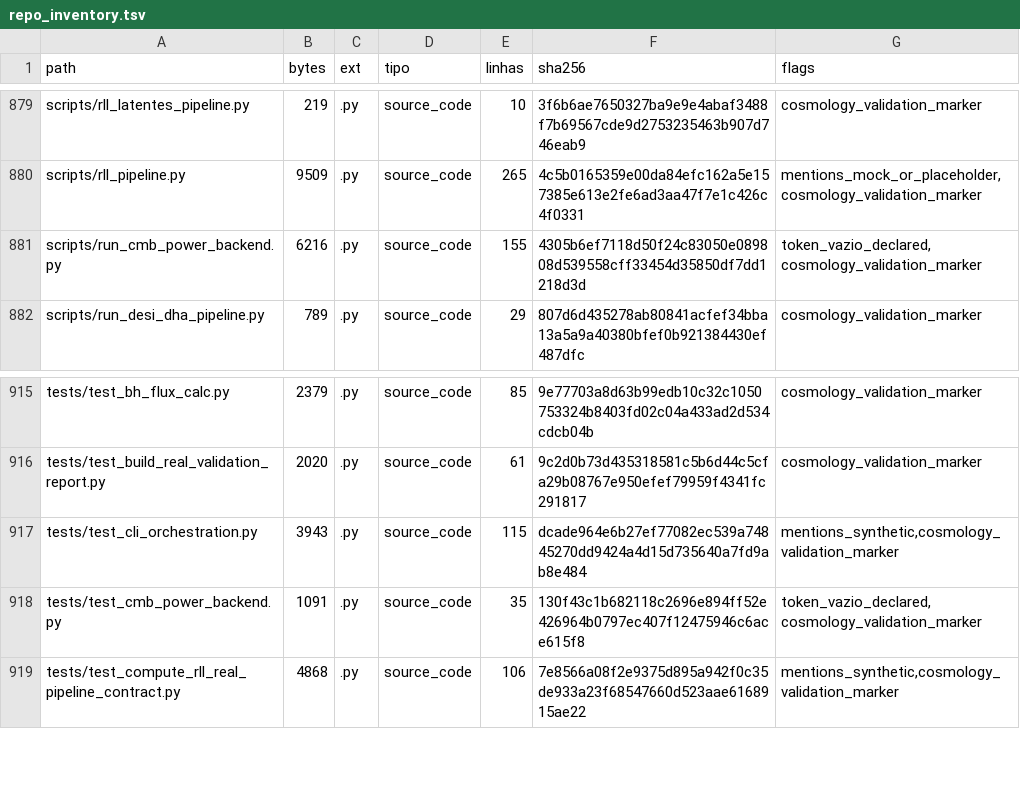
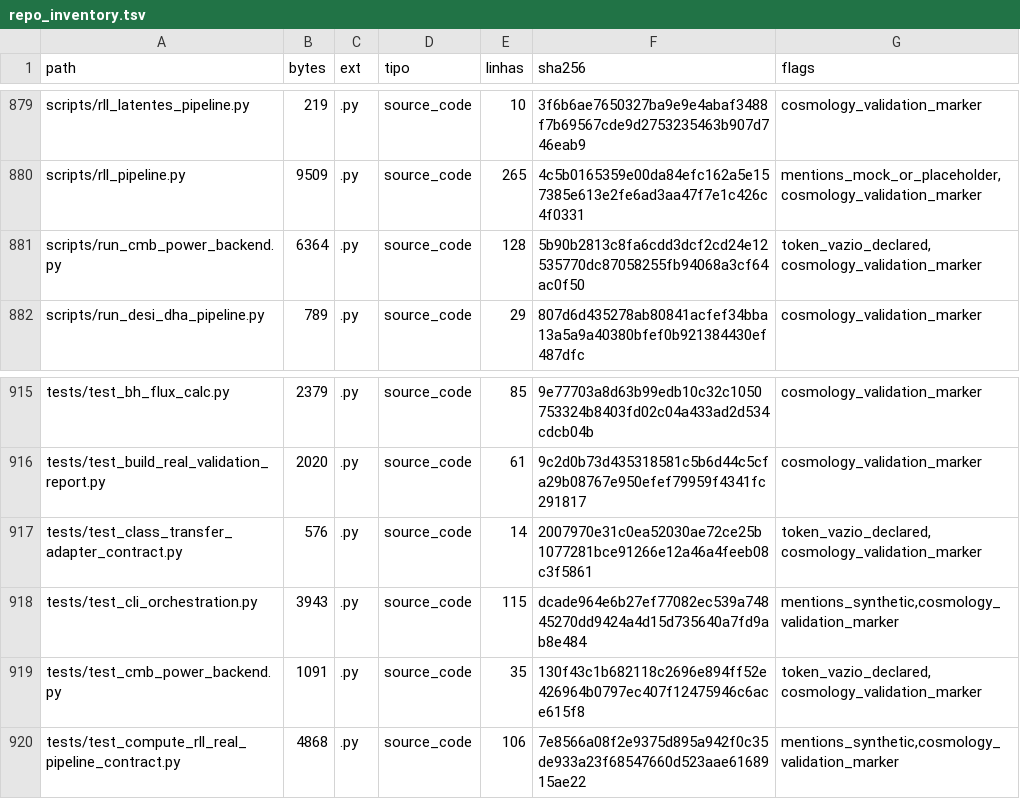
Before and after one commit to rafaelmeloreisnovo/relativity-living-light, a TSV file: data/results/repo_inventory.tsv, drawn as a sheet; only a part is shown, gaps mark what is left out.

```diff
--- a/data/results/repo_inventory.tsv
+++ b/data/results/repo_inventory.tsv
@@ -880,3 +880,3 @@ scripts/rll_latentes_pipeline.py	219	.py	source_code	10	3f6b6ae7650327ba9e9e4aba
 scripts/rll_pipeline.py	9509	.py	source_code	265	4c5b0165359e00da84efc162a5e157385e613e2fe6ad3aa47f7e1c426c4f0331	mentions_mock_or_placeholder,cosmology_validation_marker
-scripts/run_cmb_power_backend.py	6216	.py	source_code	155	4305b6ef7118d50f24c83050e089808d539558cff33454d35850df7dd1218d3d	token_vazio_declared,cosmology_validation_marker
+scripts/run_cmb_power_backend.py	6364	.py	source_code	128	5b90b2813c8fa6cdd3dcf2cd24e12535770dc87058255fb94068a3cf64ac0f50	token_vazio_declared,cosmology_validation_marker
 scripts/run_desi_dha_pipeline.py	789	.py	source_code	29	807d6d435278ab80841acfef34bba13a5a9a40380bfef0b921384430ef487dfc	cosmology_validation_marker
@@ -916,2 +916,3 @@ tests/test_bh_flux_calc.py	2379	.py	source_code	85	9e77703a8d63b99edb10c32c10507
 tests/test_build_real_validation_report.py	2020	.py	source_code	61	9c2d0b73d435318581c5b6d44c5cfa29b08767e950efef79959f4341fc291817	cosmology_validation_marker
+tests/test_class_transfer_adapter_contract.py	576	.py	source_code	14	2007970e31c0ea52030ae72ce25b1077281bce91266e12a46a4feeb08c3f5861	token_vazio_declared,cosmology_validation_marker
 tests/test_cli_orchestration.py	3943	.py	source_code	115	dcade964e6b27ef77082ec539a74845270dd9424a4d15d735640a7fd9ab8e484	mentions_synthetic,cosmology_validation_marker
```
Also changed, not shown: 4 other files.
